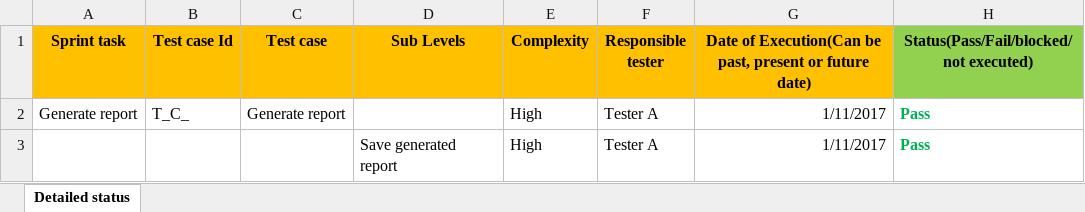
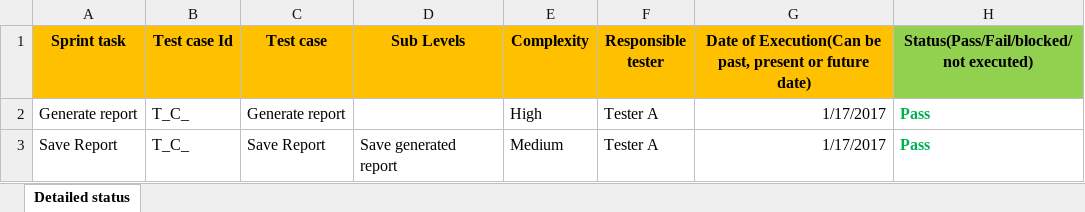
Before and after one commit to RichnNL/ProCp, an Excel workbook: Documents/FINAL/sprint4testReport.xlsx, sheet Detailed status, drawn as a sheet; values as stored, in another font and other column widths than the file's, no borders; removed rows and columns are numbered as before the commit, all else as after; the diff names each change by its address in the sheet, - before the commit and + after, or states it on an @@ line.

```diff
--- a/Documents/FINAL/sprint4testReport.xlsx (sheet Detailed status)
+++ b/Documents/FINAL/sprint4testReport.xlsx (sheet Detailed status)
-G2: 1/11/2017
+G2: 1/17/2017
-row 3:  |  |  | Save generated report | High | Tester A | 1/11/2017 | Pass
+row 3: Save Report | T_C_ | Save Report | Save generated report | Medium | Tester A | 1/17/2017 | Pass
```
Also changed, not shown: Documents/Sprint/SprintPlan.xlsx, 4 other files.
